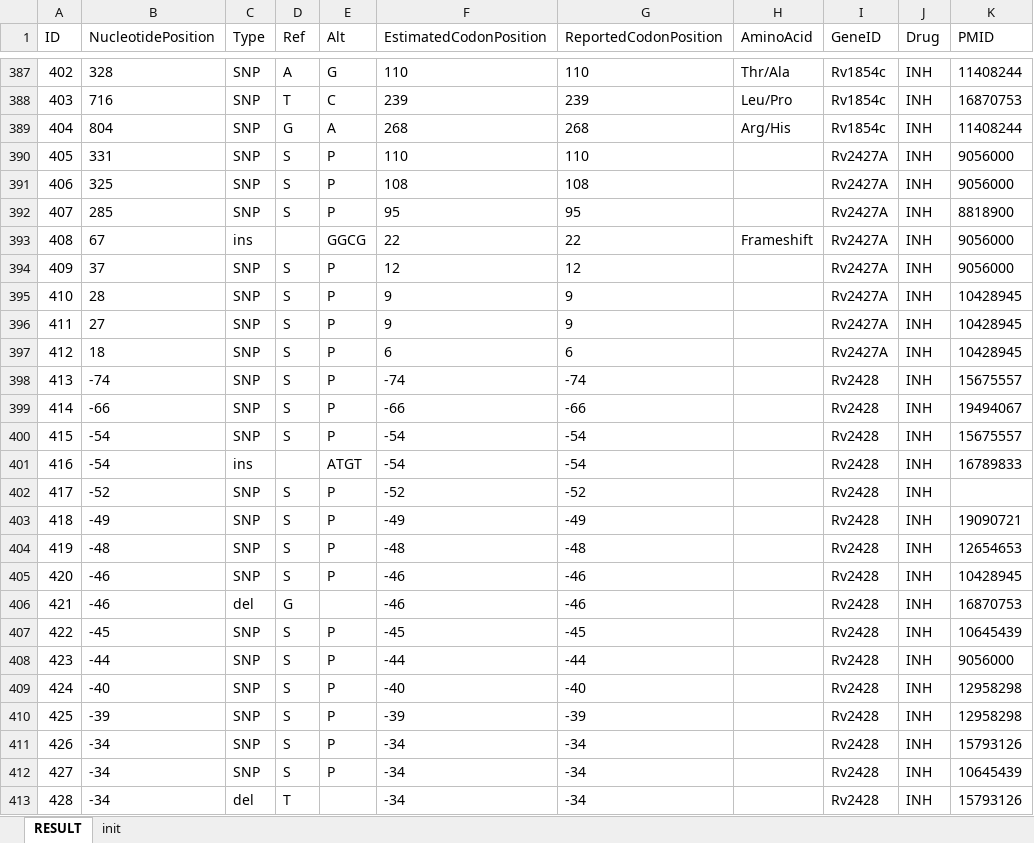
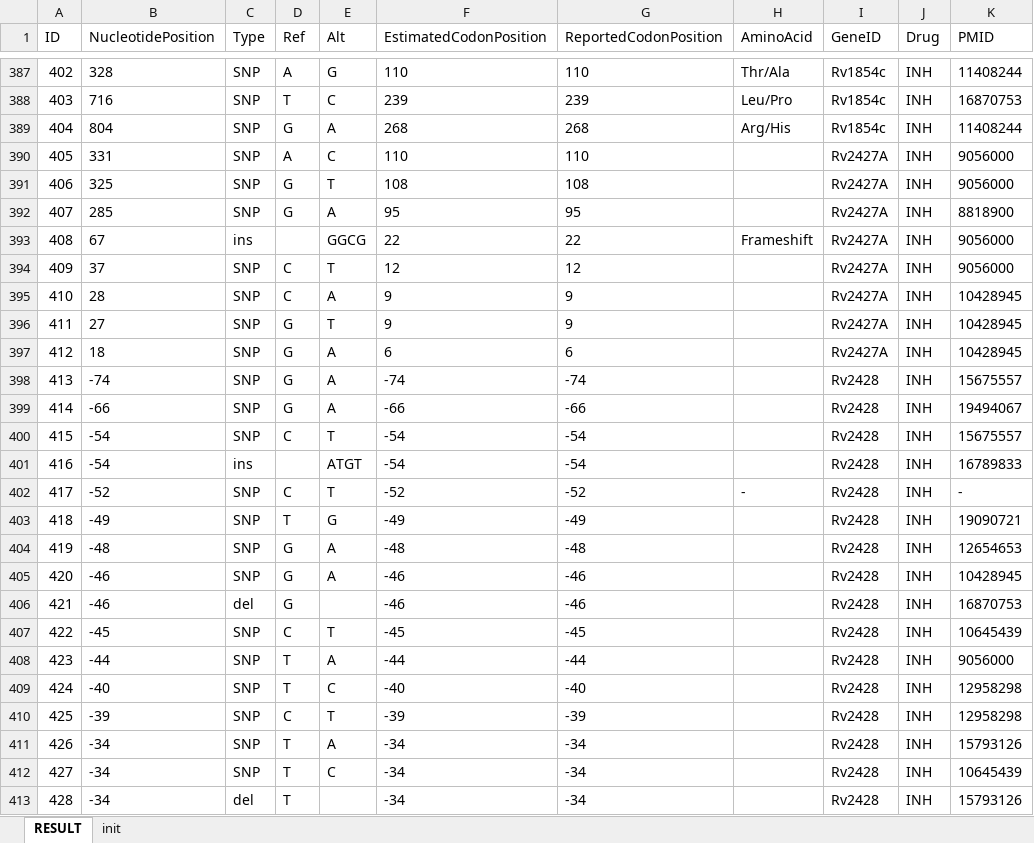
Before and after one commit to avkitex/tbAnnotator, an Excel workbook: result.xlsx, sheet RESULT, drawn as a sheet; only a part is shown, gaps mark what is left out; values as stored, in another font and other column widths than the file's, no borders; the diff covers the shown part only; the diff names each change by its address in the sheet, - before the commit and + after, or states it on an @@ line.

Commit message:
Fixed bug

```diff
--- a/result.xlsx (sheet RESULT)
+++ b/result.xlsx (sheet RESULT)
-D390 (Ref): S
+D390 (Ref): A
-E390 (Alt): P
+E390 (Alt): C
-D391:D392 (Ref): S
+D391:D392 (Ref): G
-E391 (Alt): P
+E391 (Alt): T
-E392 (Alt): P
+E392 (Alt): A
-D394:D395 (Ref): S
+D394:D395 (Ref): C
-E394 (Alt): P
+E394 (Alt): T
-E395 (Alt): P
+E395 (Alt): A
-D396:D399 (Ref): S
+D396:D399 (Ref): G
-E396 (Alt): P
+E396 (Alt): T
-E397:E399 (Alt): P
+E397:E399 (Alt): A
-D400 (Ref): S
+D400 (Ref): C
-E400 (Alt): P
+E400 (Alt): T
-D402 (Ref): S
+D402 (Ref): C
-E402 (Alt): P
+E402 (Alt): T
-H402 (AminoAcid): (empty)
+H402 (AminoAcid): -
-K402 (PMID): (empty)
+K402 (PMID): -
-D403 (Ref): S
+D403 (Ref): T
-E403 (Alt): P
+E403 (Alt): G
-D404:D405 (Ref): S
+D404:D405 (Ref): G
-E404:E405 (Alt): P
+E404:E405 (Alt): A
-D407 (Ref): S
+D407 (Ref): C
-E407 (Alt): P
+E407 (Alt): T
-D408:D409 (Ref): S
+D408:D409 (Ref): T
-E408 (Alt): P
+E408 (Alt): A
-E409 (Alt): P
+E409 (Alt): C
-D410 (Ref): S
+D410 (Ref): C
-E410 (Alt): P
+E410 (Alt): T
-D411:D412 (Ref): S
+D411:D412 (Ref): T
-E411 (Alt): P
+E411 (Alt): A
-E412 (Alt): P
+E412 (Alt): C
```
Also changed, not shown: 189 edited cells elsewhere in this sheet.
